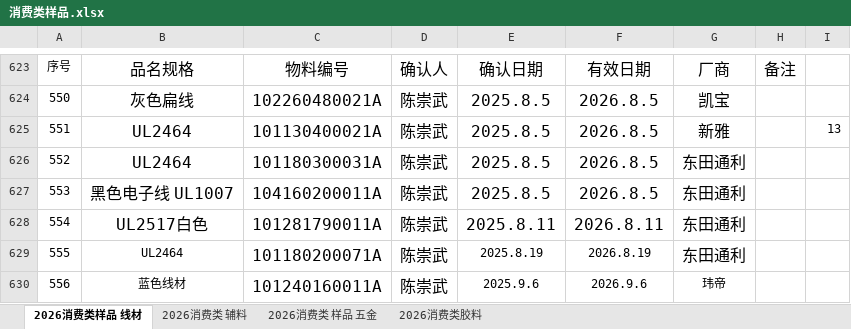
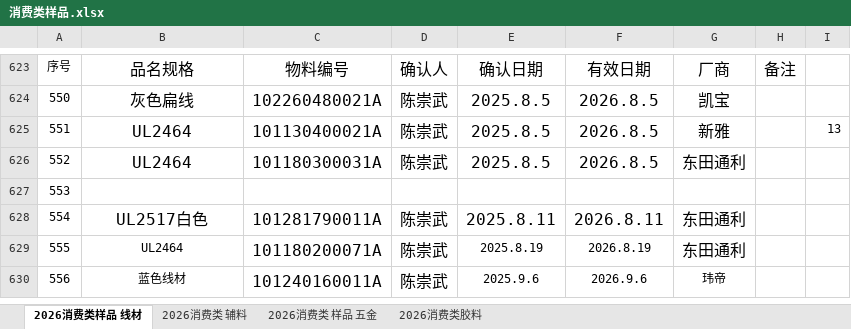
Before and after one commit to uiqc/uiqc.github.io, an Excel workbook: excel/消费类样品.xlsx, sheet 2026消费类样品 线材, drawn as a sheet; only a part is shown, gaps mark what is left out; values as stored, in another font and other column widths than the file's, no borders; charts and pictures not drawn; removed rows and columns are numbered as before the commit, all else as after; the diff names each change by its address in the sheet, - before the commit and + after, or states it on an @@ line.

Commit message:
doc: 上传 2026年消费类样品.xlsx 去更新 excel 文件: excel/消费类样品.xlsx

```diff
--- a/excel/消费类样品.xlsx (sheet 2026消费类样品 线材)
+++ b/excel/消费类样品.xlsx (sheet 2026消费类样品 线材)
-row 627: 553 | 黑色电子线 UL1007 | 104160200011A | 陈崇武 | 2025.8.5 | 2026.8.5 | 东田通利
+row 627: 553
```
Also changed, not shown: sheet 2026消费类 样品 五金, sheet 2026消费类 辅料.
